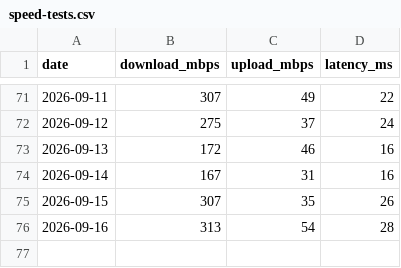
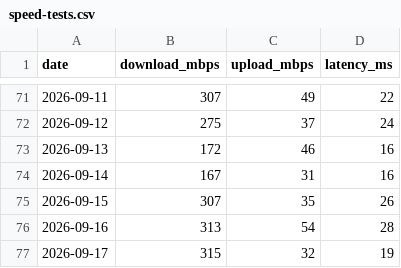
Before and after one commit to jackalgitdev/skynet-telemetry, a CSV file: data/speed-tests.csv, drawn as a sheet; only a part is shown, gaps mark what is left out.

Commit message:
Add 17 September 2026 Starlink speed test
Add the official daily Starlink speed test for 17 September 2026: 315 Mbps download, 32 Mbps upload and 19 ms latency.

```diff
--- a/data/speed-tests.csv
+++ b/data/speed-tests.csv
@@ -76 +76,2 @@ date,download_mbps,upload_mbps,latency_ms
 2026-09-16,313,54,28
+2026-09-17,315,32,19
```
